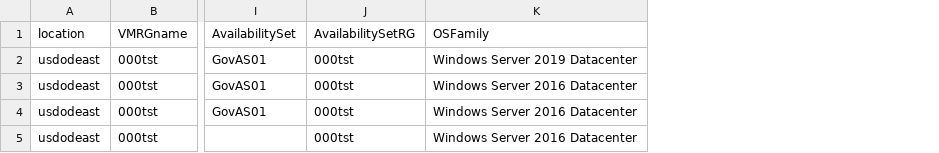
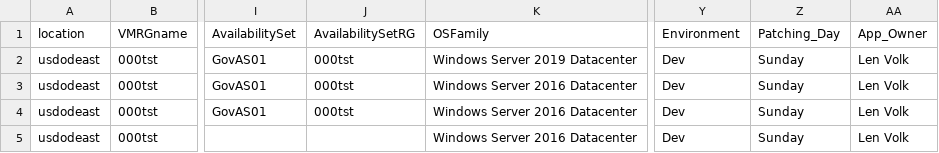
Before and after one commit to lenvolk/images-using-azure-image-builder, a CSV file: LenVolk/Scripts/CSV-VMs/azurevms.csv, drawn as a sheet; only a part is shown, gaps mark what is left out; the diff names each change by its address in the sheet, - before the commit and + after, or states it on an @@ line.

```diff
--- a/LenVolk/Scripts/CSV-VMs/azurevms.csv
+++ b/LenVolk/Scripts/CSV-VMs/azurevms.csv
+column Y (Environment), rows 2-5: all Dev
+column Z (Patching_Day), rows 2-5: all Sunday
+column AA (App_Owner), rows 2-5: all Len Volk
-J5 (AvailabilitySetRG): 000tst
+J5 (AvailabilitySetRG): (empty)
```
Also changed, not shown: 1 other file.
